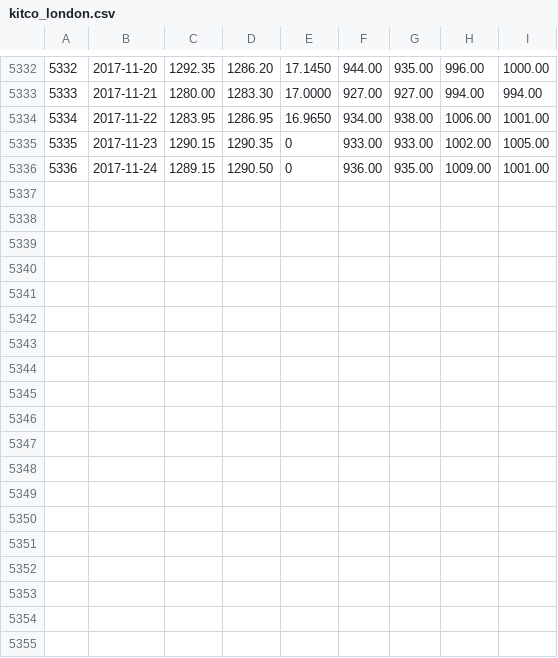
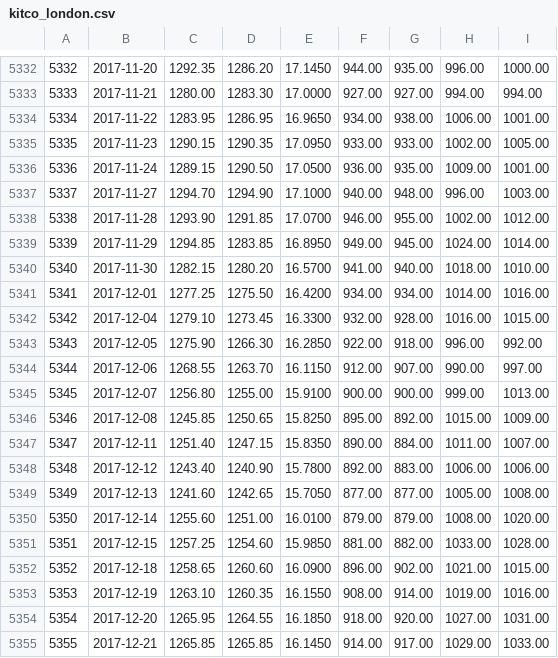
Before and after one commit to rishavloomba/rohan, a CSV file: csv/raw/kitco_london.csv, drawn as a sheet; only a part is shown, gaps mark what is left out.

```diff
--- a/csv/raw/kitco_london.csv
+++ b/csv/raw/kitco_london.csv
@@ -5334,3 +5334,22 @@
 5334,2017-11-22,1283.95,1286.95,16.9650,934.00,938.00,1006.00,1001.00
-5335,2017-11-23,1290.15,1290.35,0,933.00,933.00,1002.00,1005.00
-5336,2017-11-24,1289.15,1290.50,0,936.00,935.00,1009.00,1001.00
+5335,2017-11-23,1290.15,1290.35,17.0950,933.00,933.00,1002.00,1005.00
+5336,2017-11-24,1289.15,1290.50,17.0500,936.00,935.00,1009.00,1001.00
+5337,2017-11-27,1294.70,1294.90,17.1000,940.00,948.00,996.00,1003.00
+5338,2017-11-28,1293.90,1291.85,17.0700,946.00,955.00,1002.00,1012.00
+5339,2017-11-29,1294.85,1283.85,16.8950,949.00,945.00,1024.00,1014.00
+5340,2017-11-30,1282.15,1280.20,16.5700,941.00,940.00,1018.00,1010.00
+5341,2017-12-01,1277.25,1275.50,16.4200,934.00,934.00,1014.00,1016.00
+5342,2017-12-04,1279.10,1273.45,16.3300,932.00,928.00,1016.00,1015.00
+5343,2017-12-05,1275.90,1266.30,16.2850,922.00,918.00,996.00,992.00
+5344,2017-12-06,1268.55,1263.70,16.1150,912.00,907.00,990.00,997.00
+5345,2017-12-07,1256.80,1255.00,15.9100,900.00,900.00,999.00,1013.00
+5346,2017-12-08,1245.85,1250.65,15.8250,895.00,892.00,1015.00,1009.00
+5347,2017-12-11,1251.40,1247.15,15.8350,890.00,884.00,1011.00,1007.00
+5348,2017-12-12,1243.40,1240.90,15.7800,892.00,883.00,1006.00,1006.00
+5349,2017-12-13,1241.60,1242.65,15.7050,877.00,877.00,1005.00,1008.00
+5350,2017-12-14,1255.60,1251.00,16.0100,879.00,879.00,1008.00,1020.00
+5351,2017-12-15,1257.25,1254.60,15.9850,881.00,882.00,1033.00,1028.00
+5352,2017-12-18,1258.65,1260.60,16.0900,896.00,902.00,1021.00,1015.00
+5353,2017-12-19,1263.10,1260.35,16.1550,908.00,914.00,1019.00,1016.00
+5354,2017-12-20,1265.95,1264.55,16.1850,918.00,920.00,1027.00,1031.00
+5355,2017-12-21,1265.85,1265.85,16.1450,914.00,917.00,1029.00,1033.00
```
Also changed, not shown: csv/raw/shibor.csv, csv/raw/shibor_ma.csv, 22 other files.
